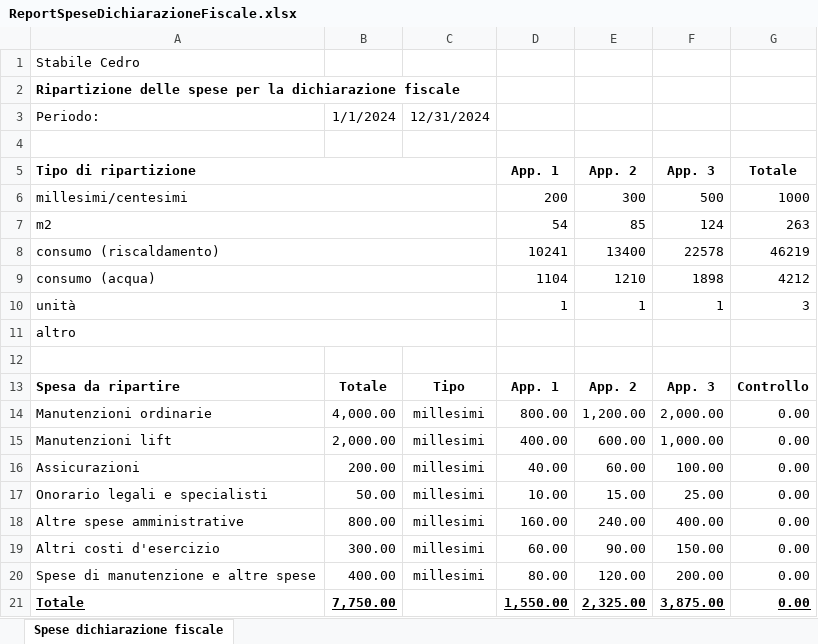
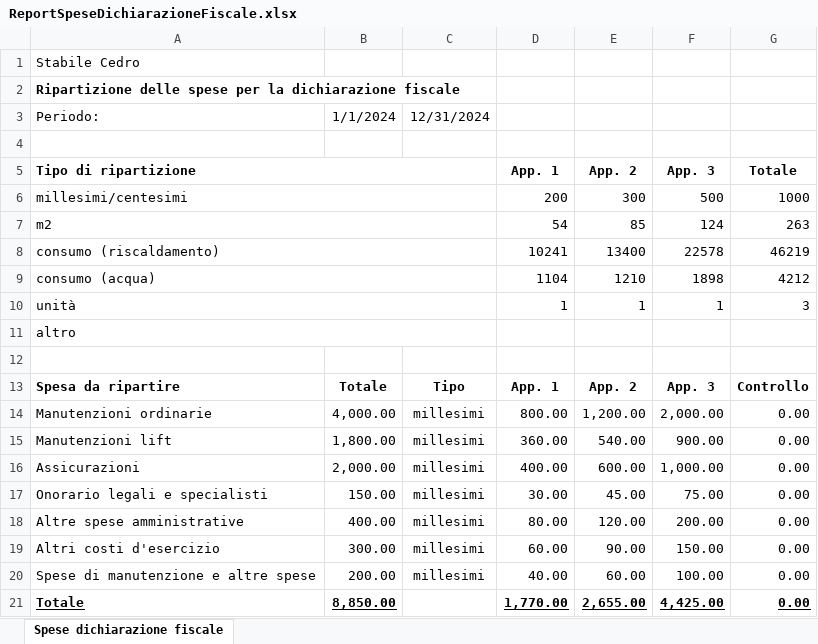
Before and after one commit to BananaAccounting/Universal, an Excel workbook: realestate/documents/ReportSpeseDichiarazioneFiscale.xlsx, sheet Spese dichiarazione fiscale, drawn as a sheet; values as stored, in another font and other column widths than the file's, no borders; the diff names each change by its address in the sheet, - before the commit and + after, or states it on an @@ line.

Commit message:
Update ReportSpeseDichiarazioneFiscale.xlsx

```diff
--- a/realestate/documents/ReportSpeseDichiarazioneFiscale.xlsx (sheet Spese dichiarazione fiscale)
+++ b/realestate/documents/ReportSpeseDichiarazioneFiscale.xlsx (sheet Spese dichiarazione fiscale)
-B15: 2,000.00
+B15: 1,800.00
-D15 (App. 1): 400.00
+D15 (App. 1): 360.00
-E15 (App. 2): 600.00
+E15 (App. 2): 540.00
-F15 (App. 3): 1,000.00
+F15 (App. 3): 900.00
-B16: 200.00
+B16: 2,000.00
-D16 (App. 1): 40.00
+D16 (App. 1): 400.00
-E16 (App. 2): 60.00
+E16 (App. 2): 600.00
-F16 (App. 3): 100.00
+F16 (App. 3): 1,000.00
-B17: 50.00
+B17: 150.00
-D17 (App. 1): 10.00
+D17 (App. 1): 30.00
-E17 (App. 2): 15.00
+E17 (App. 2): 45.00
-F17 (App. 3): 25.00
+F17 (App. 3): 75.00
-B18: 800.00
+B18: 400.00
-D18 (App. 1): 160.00
+D18 (App. 1): 80.00
-E18 (App. 2): 240.00
+E18 (App. 2): 120.00
-F18 (App. 3): 400.00
+F18 (App. 3): 200.00
-B20: 400.00
+B20: 200.00
-D20 (App. 1): 80.00
+D20 (App. 1): 40.00
-E20 (App. 2): 120.00
+E20 (App. 2): 60.00
-F20 (App. 3): 200.00
+F20 (App. 3): 100.00
-B21: 7,750.00
+B21: 8,850.00
-D21 (App. 1): 1,550.00
+D21 (App. 1): 1,770.00
-E21 (App. 2): 2,325.00
+E21 (App. 2): 2,655.00
-F21 (App. 3): 3,875.00
+F21 (App. 3): 4,425.00
```
